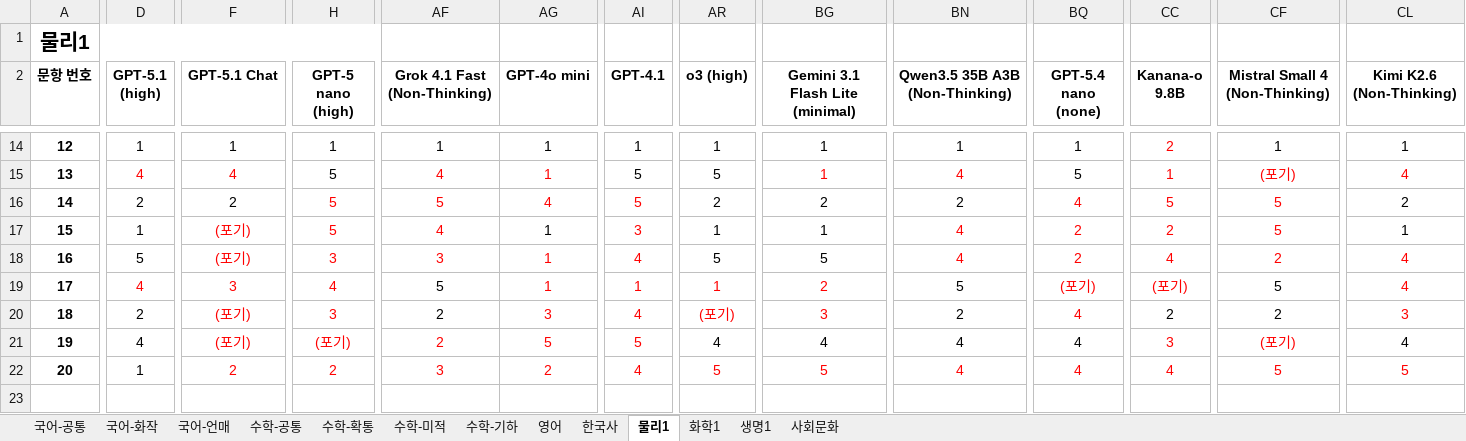
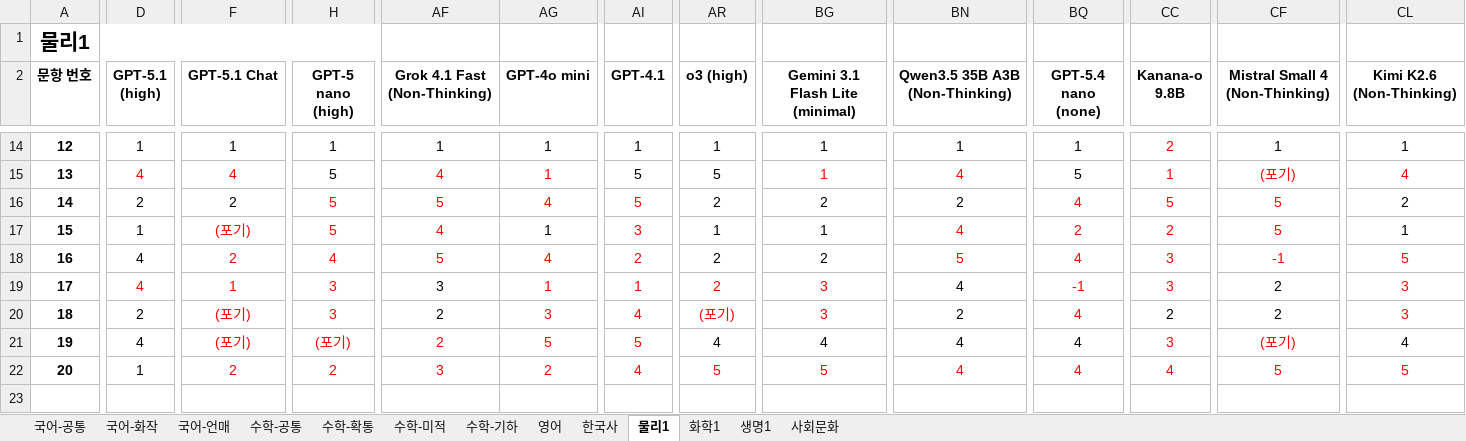
Before and after one commit to hehee9/2026-CSAT, an Excel workbook: 2026 수능 LLM 풀이.xlsx, sheet 물리1, drawn as a sheet; only a part is shown, gaps mark what is left out; values as stored, in another font and other column widths than the file's, no borders; the diff covers the shown part only; the diff names each change by its address in the sheet, - before the commit and + after, or states it on an @@ line.

```diff
--- a/2026 수능 LLM 풀이.xlsx (sheet 물리1)
+++ b/2026 수능 LLM 풀이.xlsx (sheet 물리1)
-D18 (GPT-5.1 (high)): 5
+D18 (GPT-5.1 (high)): 4
-F18 (GPT-5.1 Chat): (포기)
+F18 (GPT-5.1 Chat): 2
-H18 (GPT-5 nano (high)): 3
+H18 (GPT-5 nano (high)): 4
-AF18 (Grok 4.1 Fast (Non-Thinking)): 3
+AF18 (Grok 4.1 Fast (Non-Thinking)): 5
-AG18 (GPT-4o mini): 1
+AG18 (GPT-4o mini): 4
-AI18 (GPT-4.1): 4
+AI18 (GPT-4.1): 2
-AR18 (o3 (high)): 5
+AR18 (o3 (high)): 2
-BG18 (Gemini 3.1 Flash Lite (minimal)): 5
+BG18 (Gemini 3.1 Flash Lite (minimal)): 2
-BN18 (Qwen3.5 35B A3B (Non-Thinking)): 4
+BN18 (Qwen3.5 35B A3B (Non-Thinking)): 5
-BQ18 (GPT-5.4 nano (none)): 2
+BQ18 (GPT-5.4 nano (none)): 4
-CC18 (Kanana-o 9.8B): 4
+CC18 (Kanana-o 9.8B): 3
-CF18 (Mistral Small 4 (Non-Thinking)): 2
+CF18 (Mistral Small 4 (Non-Thinking)): -1
-CL18 (Kimi K2.6 (Non-Thinking)): 4
+CL18 (Kimi K2.6 (Non-Thinking)): 5
-F19 (GPT-5.1 Chat): 3
+F19 (GPT-5.1 Chat): 1
-H19 (GPT-5 nano (high)): 4
+H19 (GPT-5 nano (high)): 3
-AF19 (Grok 4.1 Fast (Non-Thinking)): 5
+AF19 (Grok 4.1 Fast (Non-Thinking)): 3
-AR19 (o3 (high)): 1
+AR19 (o3 (high)): 2
-BG19 (Gemini 3.1 Flash Lite (minimal)): 2
+BG19 (Gemini 3.1 Flash Lite (minimal)): 3
-BN19 (Qwen3.5 35B A3B (Non-Thinking)): 5
+BN19 (Qwen3.5 35B A3B (Non-Thinking)): 4
-BQ19 (GPT-5.4 nano (none)): (포기)
+BQ19 (GPT-5.4 nano (none)): -1
-CC19 (Kanana-o 9.8B): (포기)
+CC19 (Kanana-o 9.8B): 3
-CF19 (Mistral Small 4 (Non-Thinking)): 5
+CF19 (Mistral Small 4 (Non-Thinking)): 2
-CL19 (Kimi K2.6 (Non-Thinking)): 4
+CL19 (Kimi K2.6 (Non-Thinking)): 3
```
Also changed, not shown: 85 edited cells elsewhere in this sheet, 2 other files.
